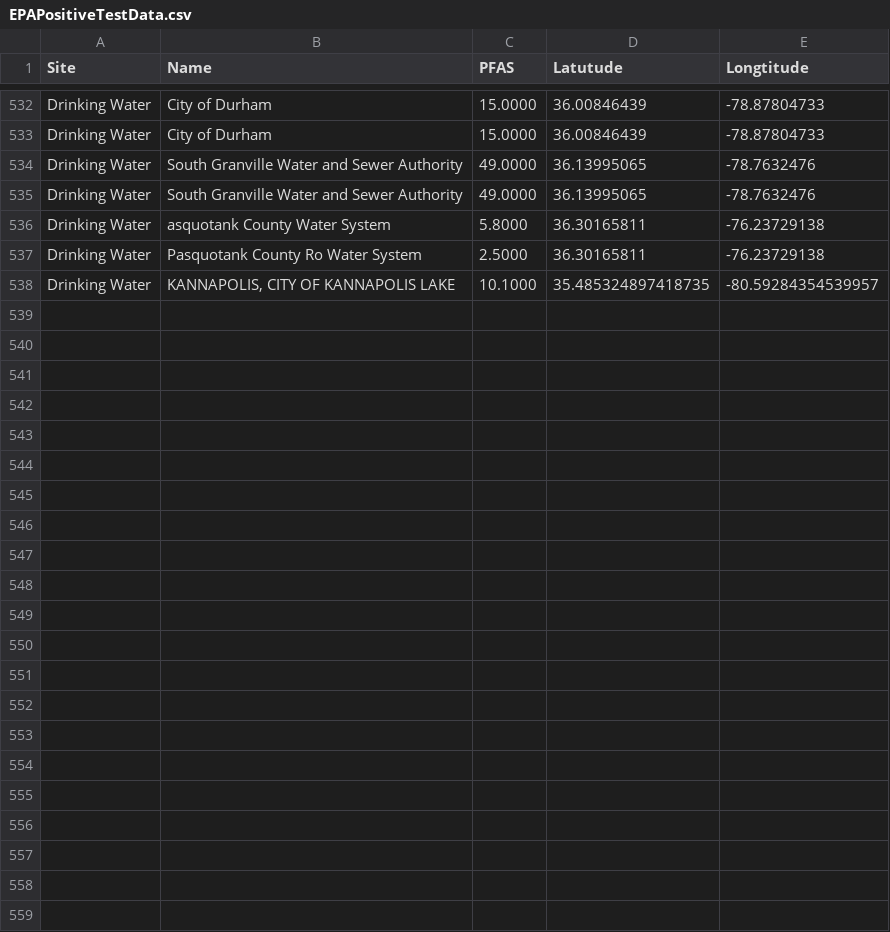
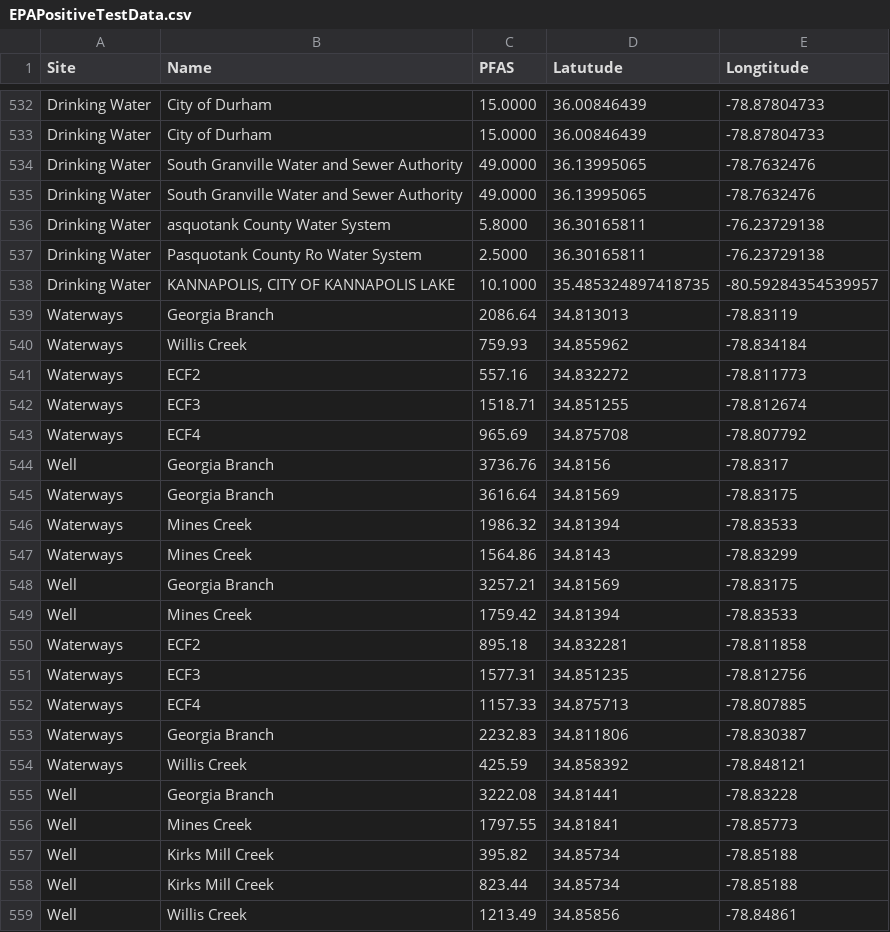
Before and after one commit to aadarsh0709/pfasdatafiles, a CSV file: EPAPositiveTestData.csv, drawn as a sheet; only a part is shown, gaps mark what is left out.

Commit message:
Update EPAPositiveTestData.csv
added NC well study data

```diff
--- a/EPAPositiveTestData.csv
+++ b/EPAPositiveTestData.csv
@@ -538 +538,22 @@ Drinking Water,Pasquotank County Ro Water System,2.5000,36.30165811,-76.23729138
 Drinking Water,"KANNAPOLIS, CITY OF  KANNAPOLIS LAKE",10.1000,35.485324897418735, -80.59284354539957
+Waterways,Georgia Branch,2086.64,34.813013,-78.83119
+Waterways,Willis Creek,759.93,34.855962,-78.834184
+Waterways,ECF2,557.16,34.832272,-78.811773
+Waterways,ECF3,1518.71,34.851255,-78.812674
+Waterways,ECF4,965.69,34.875708,-78.807792
+Well,Georgia Branch,3736.76,34.8156,-78.8317
+Waterways,Georgia Branch,3616.64,34.81569,-78.83175
+Waterways,Mines Creek,1986.32,34.81394,-78.83533
+Waterways,Mines Creek,1564.86,34.8143,-78.83299
+Well,Georgia Branch,3257.21,34.81569,-78.83175
+Well,Mines Creek,1759.42,34.81394,-78.83533
+Waterways,ECF2,895.18,34.832281,-78.811858
+Waterways,ECF3,1577.31,34.851235,-78.812756
+Waterways,ECF4,1157.33,34.875713,-78.807885
+Waterways,Georgia Branch,2232.83,34.811806,-78.830387
+Waterways,Willis Creek,425.59,34.858392,-78.848121
+Well,Georgia Branch,3222.08,34.81441,-78.83228
+Well,Mines Creek,1797.55,34.81841,-78.85773
+Well,Kirks Mill Creek,395.82,34.85734,-78.85188
+Well,Kirks Mill Creek,823.44,34.85734,-78.85188
+Well,Willis Creek,1213.49,34.85856,-78.84861
```
